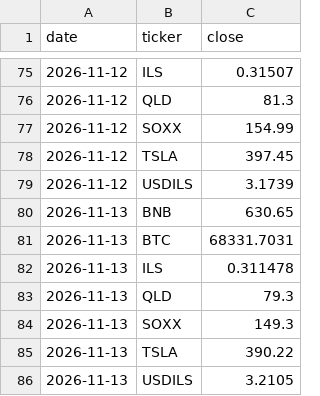
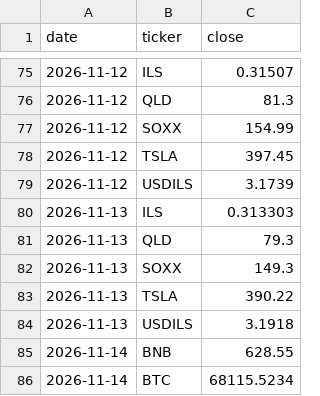
Before and after one commit to Lir5353/tik-9f3k2, a CSV file: prices.csv, drawn as a sheet; only a part is shown, gaps mark what is left out.

```diff
--- a/prices.csv
+++ b/prices.csv
@@ -79,5 +79,3 @@ date,ticker,close
 2026-11-12,USDILS,3.1739
-2026-11-13,BNB,630.65
-2026-11-13,BTC,68331.7031
-2026-11-13,ILS,0.311478
+2026-11-13,ILS,0.313303
 2026-11-13,QLD,79.3
@@ -85,2 +83,4 @@ date,ticker,close
 2026-11-13,TSLA,390.22
-2026-11-13,USDILS,3.2105
+2026-11-13,USDILS,3.1918
+2026-11-14,BNB,628.55
+2026-11-14,BTC,68115.5234
```
Also changed, not shown: 1 other file.
